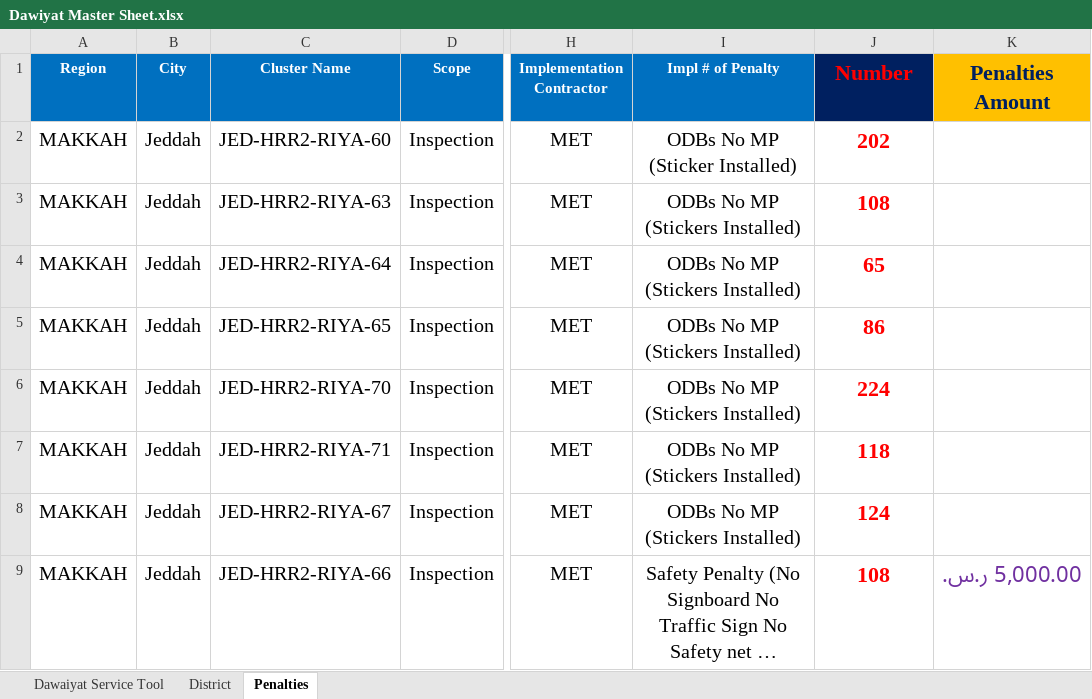
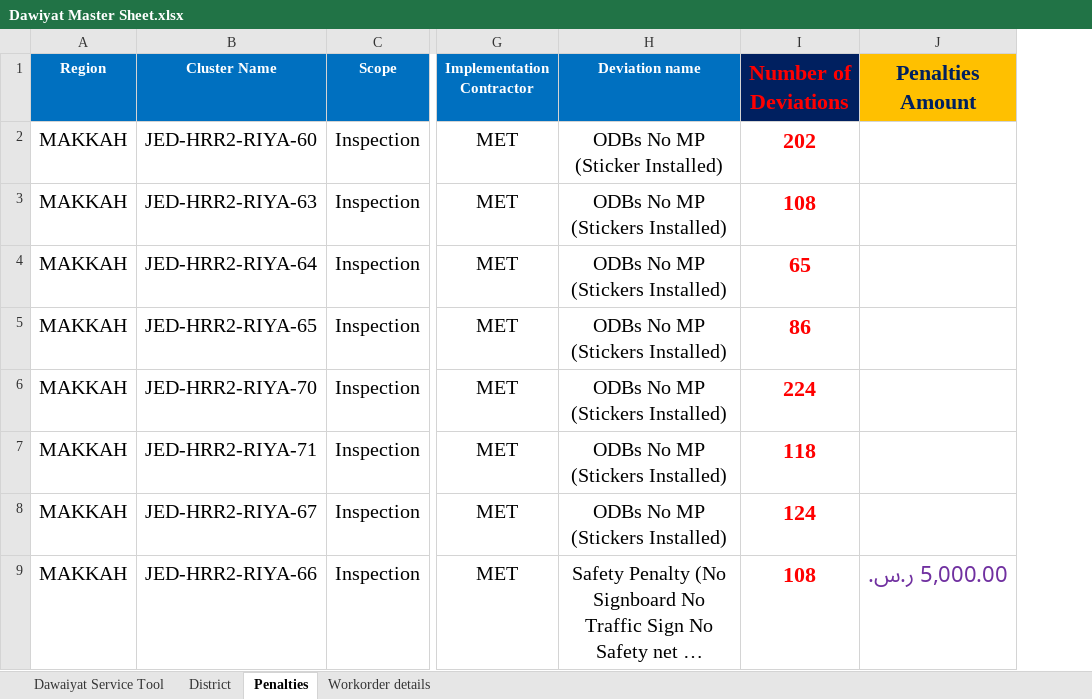
Before and after one commit to ahmedfekry-hub/Dawiyat-Dashboard, an Excel workbook: Dawiyat Master Sheet.xlsx, sheet Penalties, drawn as a sheet; only a part is shown, gaps mark what is left out; long unchanged cells end in …; values as stored, in another font and other column widths than the file's, no borders; removed rows and columns are numbered as before the commit, all else as after; the diff names each change by its address in the sheet, - before the commit and + after, or states it on an @@ line.

```diff
--- a/Dawiyat Master Sheet.xlsx (sheet Penalties)
+++ b/Dawiyat Master Sheet.xlsx (sheet Penalties)
+sheet tab: Workorder details
-column B (City), rows 2-9: all Jeddah
-H1: Impl # of Penalty
+H1: Deviation name
-I1: Number
+I1: Number of Deviations
```
Also changed, not shown: sheet District, formulas that keep their value, 2 other files.
